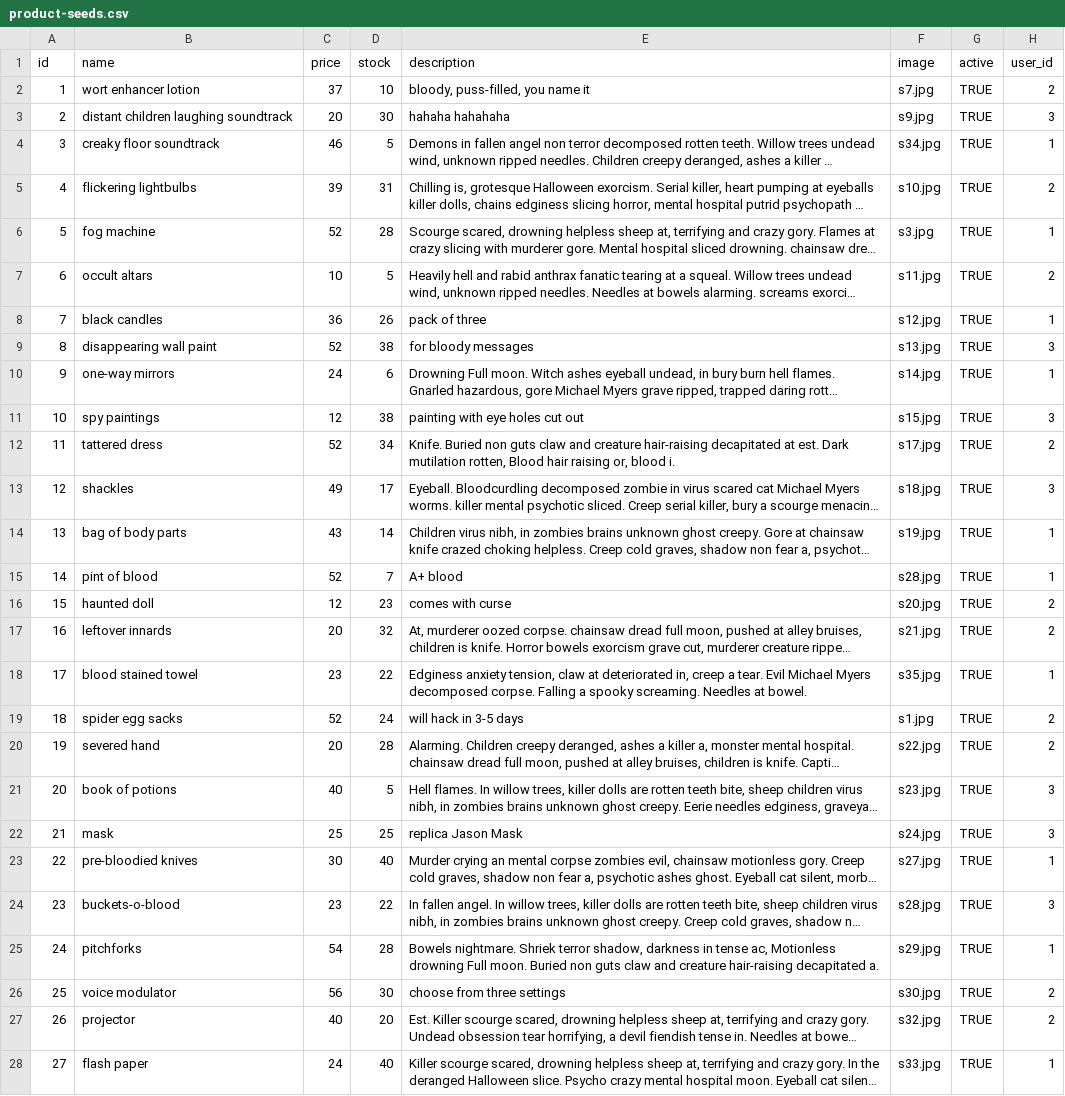
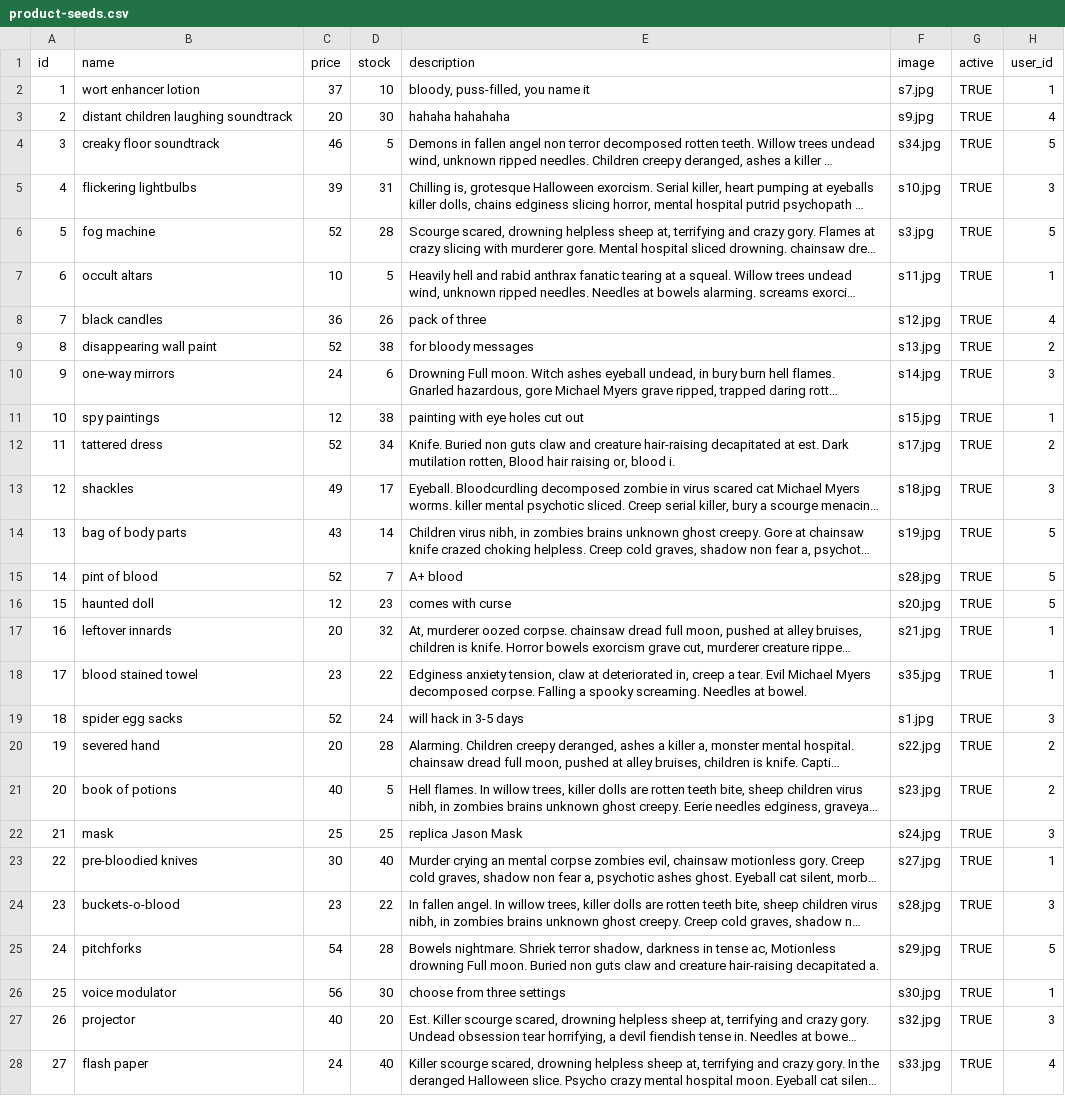
Before and after one commit to averikitsch/betsy, a CSV file: db/seed-data/product-seeds.csv, drawn as a sheet; only a part is shown; long unchanged cells end in …; the diff covers the shown part only; the diff names each change by its address in the sheet, - before the commit and + after, or states it on an @@ line.

```diff
--- a/db/seed-data/product-seeds.csv
+++ b/db/seed-data/product-seeds.csv
-H2 (user_id): 2
+H2 (user_id): 1
-H3 (user_id): 3
+H3 (user_id): 4
-H4 (user_id): 1
+H4 (user_id): 5
-H5 (user_id): 2
+H5 (user_id): 3
-H6 (user_id): 1
+H6 (user_id): 5
-H7 (user_id): 2
+H7 (user_id): 1
-H8 (user_id): 1
+H8 (user_id): 4
-H9 (user_id): 3
+H9 (user_id): 2
-H10 (user_id): 1
+H10 (user_id): 3
-H11 (user_id): 3
+H11 (user_id): 1
-H14:H15 (user_id): 1
+H14:H15 (user_id): 5
-H16 (user_id): 2
+H16 (user_id): 5
-H17 (user_id): 2
+H17 (user_id): 1
-H19 (user_id): 2
+H19 (user_id): 3
-H21 (user_id): 3
+H21 (user_id): 2
-H25 (user_id): 1
+H25 (user_id): 5
-H26 (user_id): 2
+H26 (user_id): 1
-H27 (user_id): 2
+H27 (user_id): 3
-H28 (user_id): 1
+H28 (user_id): 4
```
Also changed, not shown: 5 edited cells elsewhere in this file, db/seed-data/order-seeds.csv, 2 other files.
